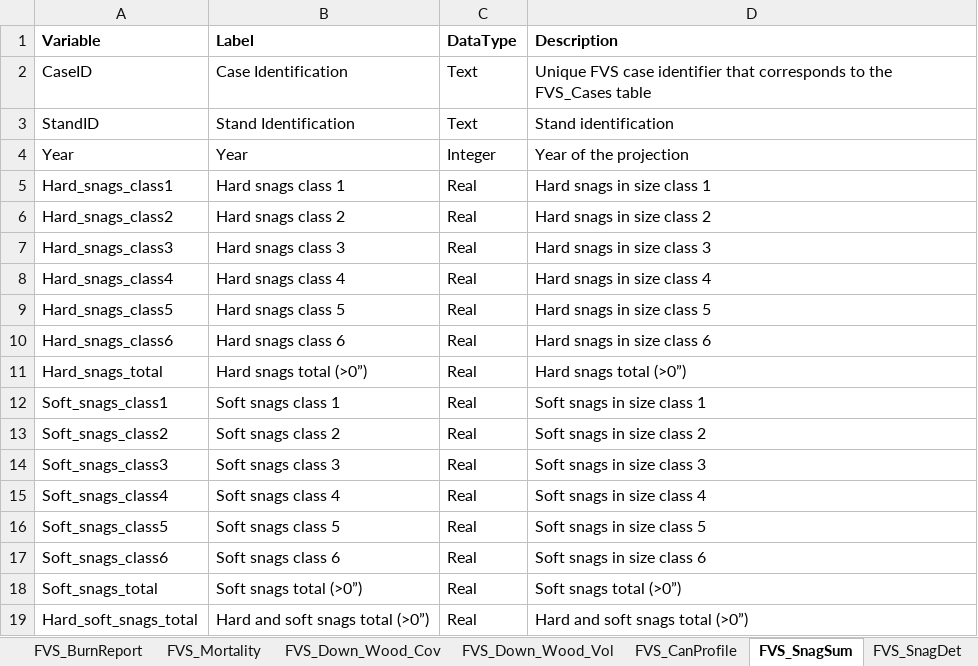
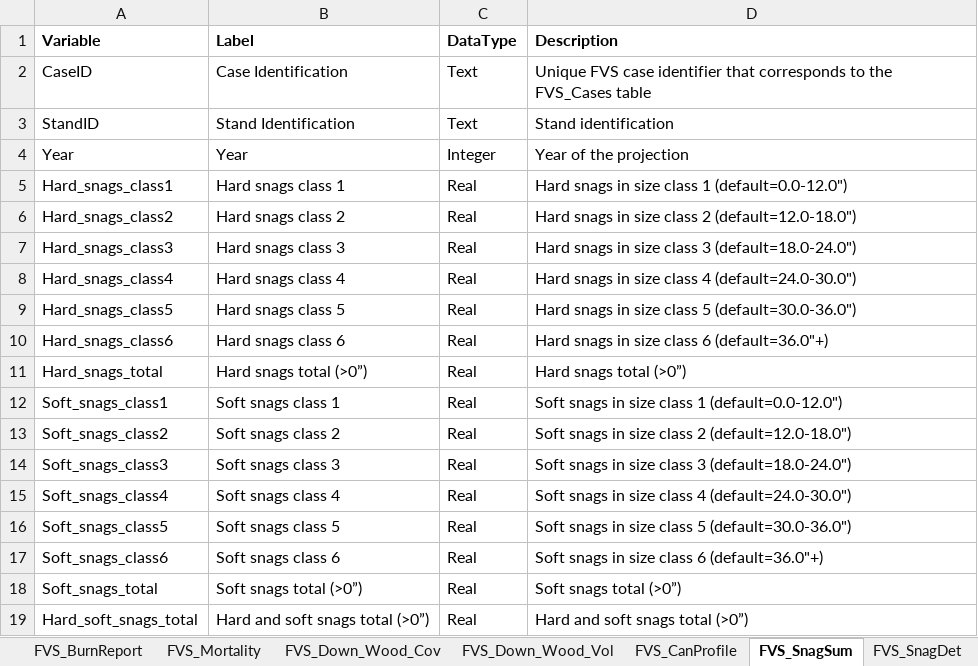
Before and after one commit to USDAForestService/ForestVegetationSimulator-Interface, an Excel workbook: shinyFVSOnlineDev/databaseDescription.xlsx, sheet FVS_SnagSum, drawn as a sheet; values as stored, in another font and other column widths than the file's, no borders; the diff names each change by its address in the sheet, - before the commit and + after, or states it on an @@ line.

```diff
--- a/shinyFVSOnlineDev/databaseDescription.xlsx (sheet FVS_SnagSum)
+++ b/shinyFVSOnlineDev/databaseDescription.xlsx (sheet FVS_SnagSum)
-D5 (Description): Hard snags in size class 1
+D5 (Description): Hard snags in size class 1 (default=0.0-12.0")
-D6 (Description): Hard snags in size class 2
+D6 (Description): Hard snags in size class 2 (default=12.0-18.0")
-D7 (Description): Hard snags in size class 3
+D7 (Description): Hard snags in size class 3 (default=18.0-24.0")
-D8 (Description): Hard snags in size class 4
+D8 (Description): Hard snags in size class 4 (default=24.0-30.0")
-D9 (Description): Hard snags in size class 5
+D9 (Description): Hard snags in size class 5 (default=30.0-36.0")
-D10 (Description): Hard snags in size class 6
+D10 (Description): Hard snags in size class 6 (default=36.0"+)
-D12 (Description): Soft snags in size class 1
+D12 (Description): Soft snags in size class 1 (default=0.0-12.0")
-D13 (Description): Soft snags in size class 2
+D13 (Description): Soft snags in size class 2 (default=12.0-18.0")
-D14 (Description): Soft snags in size class 3
+D14 (Description): Soft snags in size class 3 (default=18.0-24.0")
-D15 (Description): Soft snags in size class 4
+D15 (Description): Soft snags in size class 4 (default=24.0-30.0")
-D16 (Description): Soft snags in size class 5
+D16 (Description): Soft snags in size class 5 (default=30.0-36.0")
-D17 (Description): Soft snags in size class 6
+D17 (Description): Soft snags in size class 6 (default=36.0"+)
```
Also changed, not shown: sheet FVS_Summary, sheet FVS_Carbon, sheet FVS_Hrv_Carbon, sheet FVS_Summary2, sheet OutputTableDescriptions, 3 other files.
